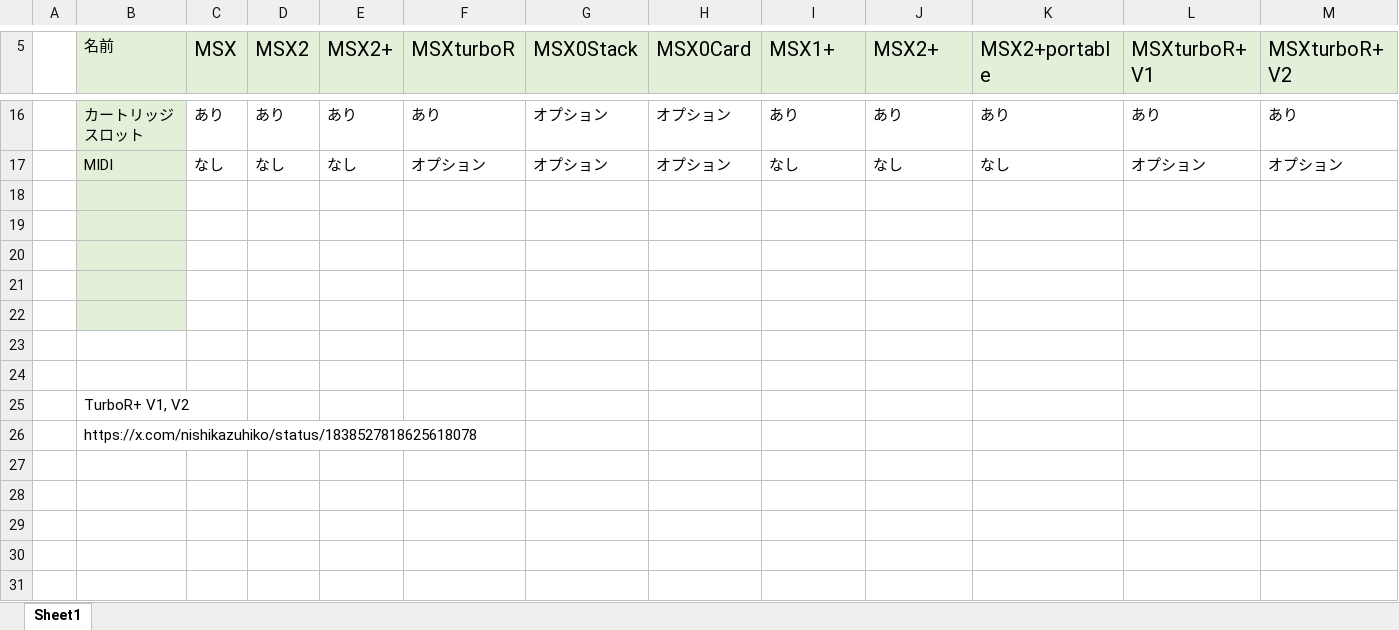
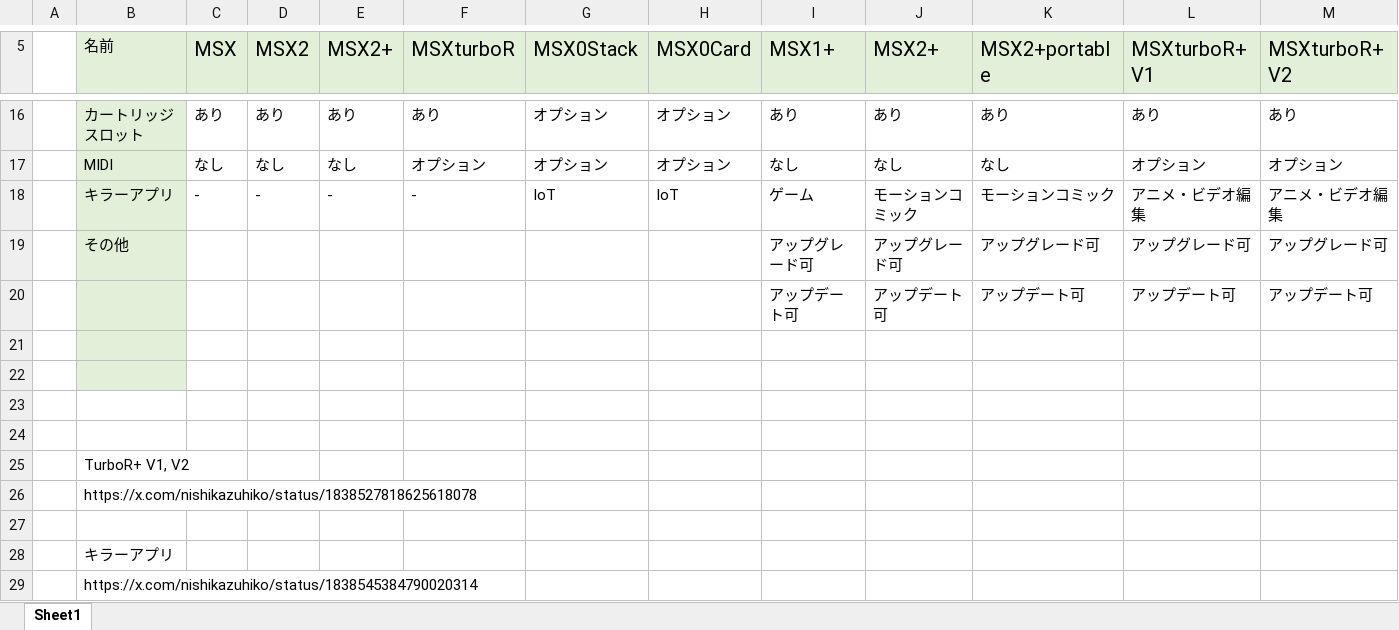
Before and after one commit to hra1129/hra1129.github.io, an Excel workbook: msx3gen/files/msx_gen3.xlsx, sheet Sheet1, drawn as a sheet; only a part is shown, gaps mark what is left out; values as stored, in another font and other column widths than the file's, no borders; rows hold the shown columns only; the diff names each change by its address in the sheet, - before the commit and + after, or states it on an @@ line.

Commit message:
Updated

```diff
--- a/msx3gen/files/msx_gen3.xlsx (sheet Sheet1)
+++ b/msx3gen/files/msx_gen3.xlsx (sheet Sheet1)
-row 18: (empty)
+row 18:  | キラーアプリ | - | - | - | - | IoT | IoT | ゲーム | モーションコミック | モーションコミック | アニメ・ビデオ編集 | アニメ・ビデオ編集
-row 19: (empty)
+row 19:  | その他 |  |  |  |  |  |  | アップグレード可 | アップグレード可 | アップグレード可 | アップグレード可 | アップグレード可
-row 20: (empty)
+row 20:  |  |  |  |  |  |  |  | アップデート可 | アップデート可 | アップデート可 | アップデート可 | アップデート可
+row 27: (empty)
+row 28:  | キラーアプリ
+row 29:  | https://x.com/nishikazuhiko/status/1838545384790020314
```
